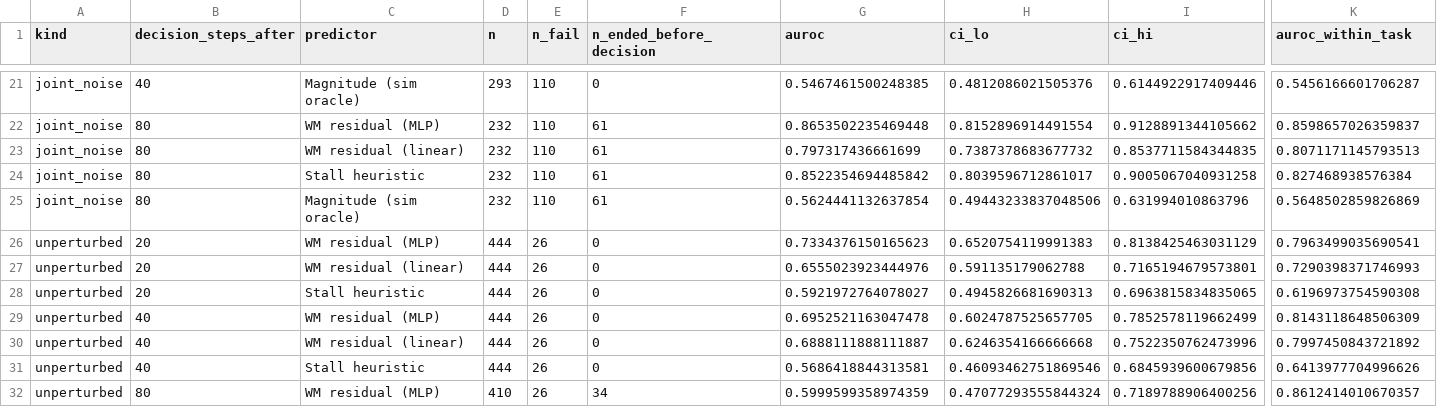
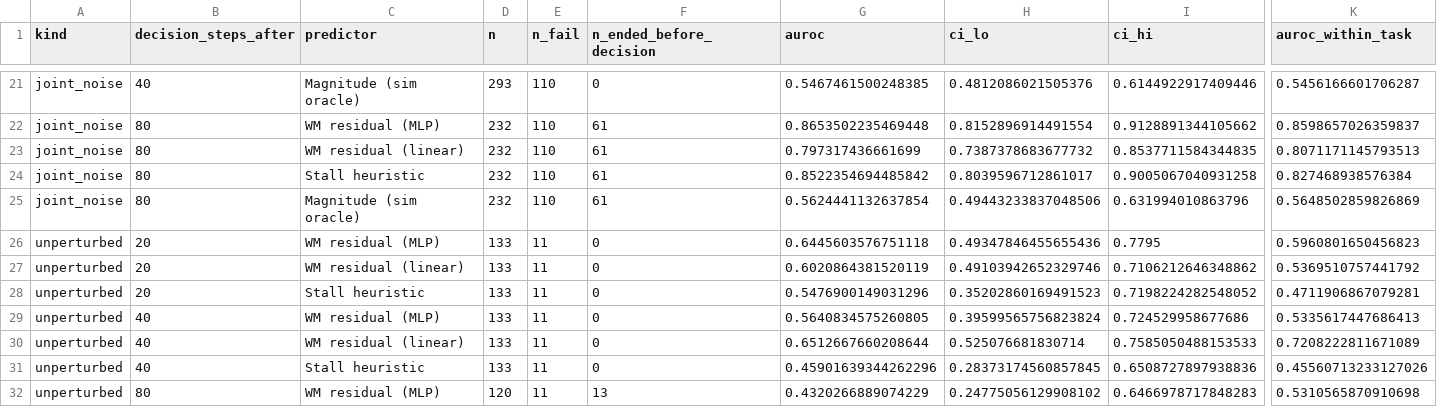
Before and after one commit to HamiltonXFly/vla-long-horizon, a CSV file: reports/part2/auroc.csv, drawn as a sheet; only a part is shown, gaps mark what is left out; the diff covers the shown part only; the diff names each change by its address in the sheet, - before the commit and + after, or states it on an @@ line.

```diff
--- a/reports/part2/auroc.csv
+++ b/reports/part2/auroc.csv
-D26:D31 (n): 444
+D26:D31 (n): 133
-E26:E32 (n_fail): 26
+E26:E32 (n_fail): 11
-G26 (auroc): 0.7334376150165623
+G26 (auroc): 0.6445603576751118
-H26 (ci_lo): 0.6520754119991383
+H26 (ci_lo): 0.49347846455655436
-I26 (ci_hi): 0.8138425463031129
+I26 (ci_hi): 0.7795
-K26 (auroc_within_task): 0.7963499035690541
+K26 (auroc_within_task): 0.5960801650456823
-G27 (auroc): 0.6555023923444976
+G27 (auroc): 0.6020864381520119
-H27 (ci_lo): 0.591135179062788
+H27 (ci_lo): 0.49103942652329746
-I27 (ci_hi): 0.7165194679573801
+I27 (ci_hi): 0.7106212646348862
-K27 (auroc_within_task): 0.7290398371746993
+K27 (auroc_within_task): 0.5369510757441792
-G28 (auroc): 0.5921972764078027
+G28 (auroc): 0.5476900149031296
-H28 (ci_lo): 0.4945826681690313
+H28 (ci_lo): 0.35202860169491523
-I28 (ci_hi): 0.6963815834835065
+I28 (ci_hi): 0.7198224282548052
-K28 (auroc_within_task): 0.6196973754590308
+K28 (auroc_within_task): 0.4711906867079281
-G29 (auroc): 0.6952521163047478
+G29 (auroc): 0.5640834575260805
-H29 (ci_lo): 0.6024787525657705
+H29 (ci_lo): 0.39599565756823824
-I29 (ci_hi): 0.7852578119662499
+I29 (ci_hi): 0.724529958677686
-K29 (auroc_within_task): 0.8143118648506309
+K29 (auroc_within_task): 0.5335617447686413
-G30 (auroc): 0.6888111888111887
+G30 (auroc): 0.6512667660208644
-H30 (ci_lo): 0.6246354166666668
+H30 (ci_lo): 0.525076681830714
-I30 (ci_hi): 0.7522350762473996
+I30 (ci_hi): 0.7585050488153533
-K30 (auroc_within_task): 0.7997450843721892
+K30 (auroc_within_task): 0.7208222811671089
-G31 (auroc): 0.5686418844313581
+G31 (auroc): 0.45901639344262296
-H31 (ci_lo): 0.46093462751869546
+H31 (ci_lo): 0.28373174560857845
-I31 (ci_hi): 0.6845939600679856
+I31 (ci_hi): 0.6508727897938836
-K31 (auroc_within_task): 0.6413977704996626
+K31 (auroc_within_task): 0.45560713233127026
-D32 (n): 410
+D32 (n): 120
-F32 (n_ended_before_decision): 34
+F32 (n_ended_before_decision): 13
-G32 (auroc): 0.5999599358974359
+G32 (auroc): 0.4320266889074229
-H32 (ci_lo): 0.47077293555844324
+H32 (ci_lo): 0.24775056129908102
-I32 (ci_hi): 0.7189788906400256
+I32 (ci_hi): 0.6466978717848283
-K32 (auroc_within_task): 0.8612414010670357
+K32 (auroc_within_task): 0.5310565870910698
```
Also changed, not shown: 14 edited cells elsewhere in this file, 7 other files.
